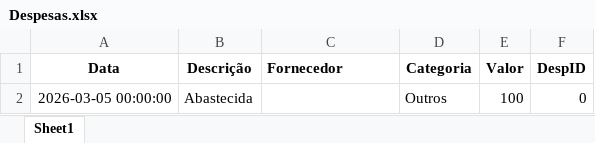
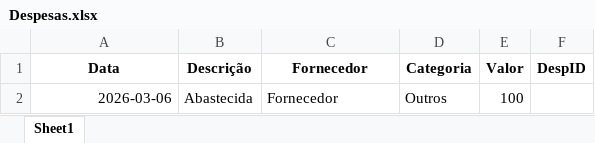
Before and after one commit to MarcelFMartins/Estoque, an Excel workbook: Despesas.xlsx, sheet Sheet1, drawn as a sheet; values as stored, in another font and other column widths than the file's, no borders; the diff names each change by its address in the sheet, - before the commit and + after, or states it on an @@ line.

```diff
--- a/Despesas.xlsx (sheet Sheet1)
+++ b/Despesas.xlsx (sheet Sheet1)
-C1 alignment: left
+C1 alignment: center
-A2 (Data): 2026-03-05 00:00:00
+A2 (Data): 2026-03-06
-C2 (Fornecedor): (empty)
+C2 (Fornecedor): Fornecedor
-F2 (DespID): 0
+F2 (DespID): (empty)
```
Also changed, not shown: TabelaEstoque.xlsx, 1 other file.
